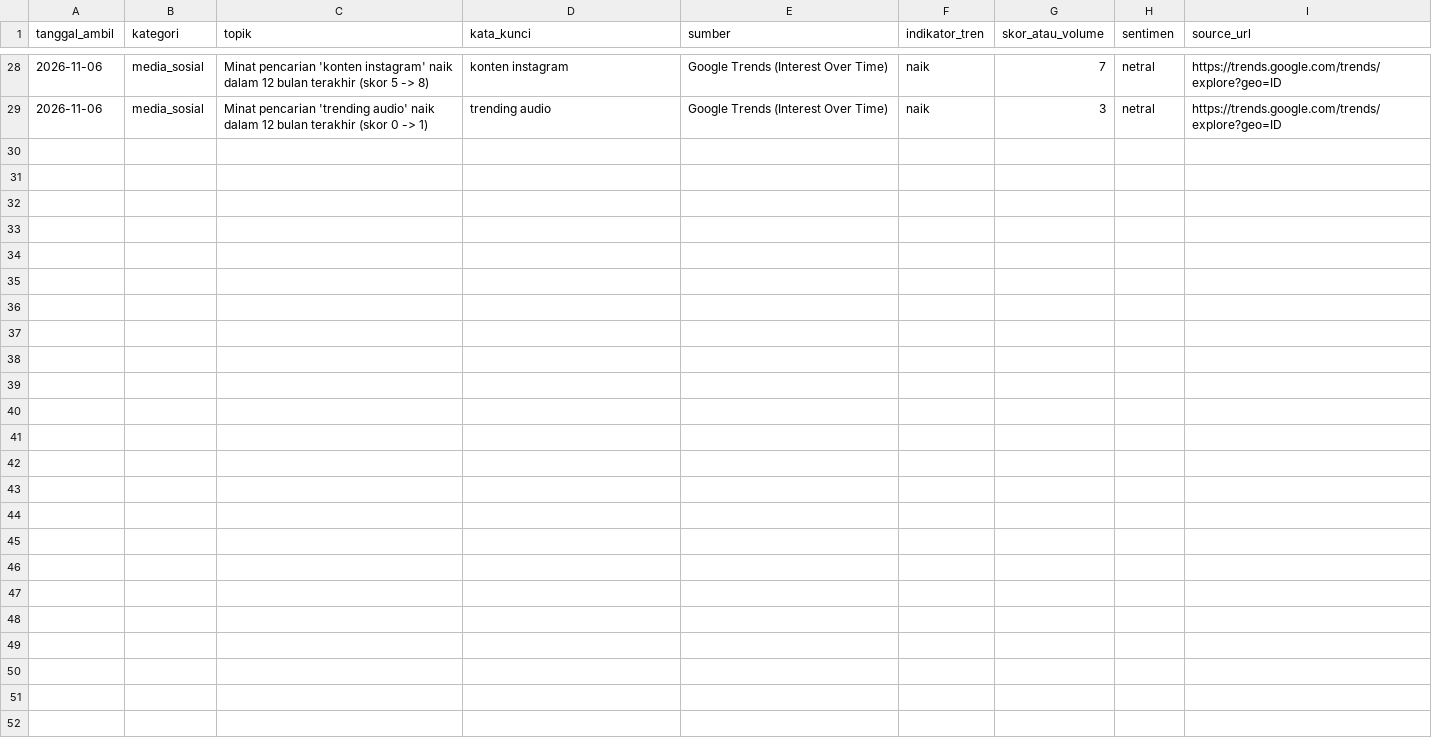
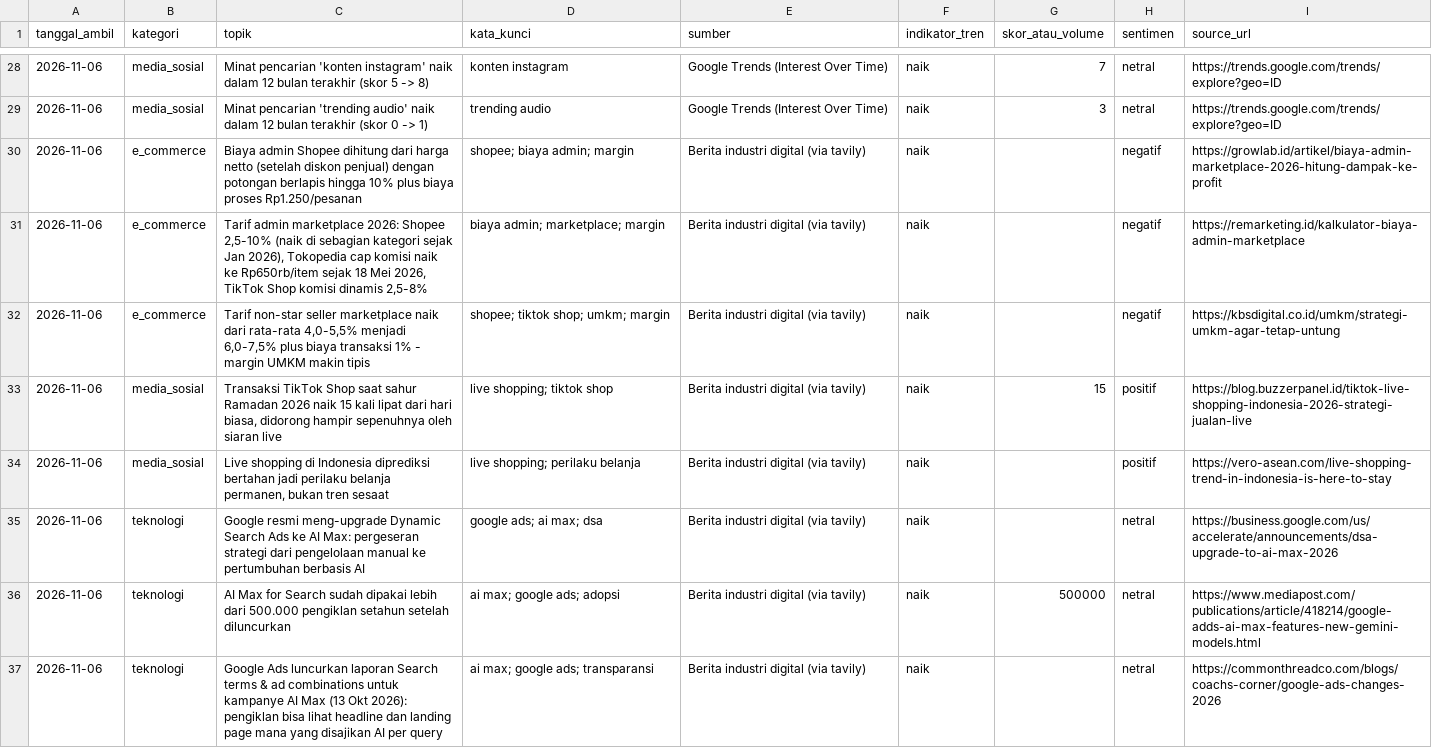
Before and after one commit to akmlrhim/02-trend-analysis, a CSV file: data/tren_topik.csv, drawn as a sheet; only a part is shown, gaps mark what is left out; the diff covers the shown part only.

```diff
--- a/data/tren_topik.csv
+++ b/data/tren_topik.csv
@@ -29 +29,9 @@
 2026-11-06,media_sosial,Minat pencarian 'trending audio' naik dalam 12 bulan terakhir (skor 0 -> 1),trending audio,Google Trends (Interest Over Time),naik,3,netral,https://trends.google.com/trends/explore?geo=ID
+2026-11-06,e_commerce,Biaya admin Shopee dihitung dari harga netto (setelah diskon penjual) dengan potongan berlapis hingga 10% plus biaya proses Rp1.250/pesanan,shopee; biaya admin; margin,Berita industri digital (via tavily),naik,,negatif,https://growlab.id/artikel/biaya-admin-marketplace-2026-hitung-dampak-ke-profit
+2026-11-06,e_commerce,"Tarif admin marketplace 2026: Shopee 2,5-10% (naik di sebagian kategori sejak Jan 2026), Tokopedia cap komisi naik ke Rp650rb/item sejak 18 Mei 2026, TikTok Shop komisi dinamis 2,5-8%",biaya admin; marketplace; margin,Berita industri digital (via tavily),naik,,negatif,https://remarketing.id/kalkulator-biaya-admin-marketplace
+2026-11-06,e_commerce,"Tarif non-star seller marketplace naik dari rata-rata 4,0-5,5% menjadi 6,0-7,5% plus biaya transaksi 1% - margin UMKM makin tipis",shopee; tiktok shop; umkm; margin,Berita industri digital (via tavily),naik,,negatif,https://kbsdigital.co.id/umkm/strategi-umkm-agar-tetap-untung
+2026-11-06,media_sosial,"Transaksi TikTok Shop saat sahur Ramadan 2026 naik 15 kali lipat dari hari biasa, didorong hampir sepenuhnya oleh siaran live",live shopping; tiktok shop,Berita industri digital (via tavily),naik,15,positif,https://blog.buzzerpanel.id/tiktok-live-shopping-indonesia-2026-strategi-jualan-live
+2026-11-06,media_sosial,"Live shopping di Indonesia diprediksi bertahan jadi perilaku belanja permanen, bukan tren sesaat",live shopping; perilaku belanja,Berita industri digital (via tavily),naik,,positif,https://vero-asean.com/live-shopping-trend-in-indonesia-is-here-to-stay
+2026-11-06,teknologi,Google resmi meng-upgrade Dynamic Search Ads ke AI Max: pergeseran strategi dari pengelolaan manual ke pertumbuhan berbasis AI,google ads; ai max; dsa,Berita industri digital (via tavily),naik,,netral,https://business.google.com/us/accelerate/announcements/dsa-upgrade-to-ai-max-2026
+2026-11-06,teknologi,AI Max for Search sudah dipakai lebih dari 500.000 pengiklan setahun setelah diluncurkan,ai max; google ads; adopsi,Berita industri digital (via tavily),naik,500000,netral,https://www.mediapost.com/publications/article/418214/google-adds-ai-max-features-new-gemini-models.html
+2026-11-06,teknologi,Google Ads luncurkan laporan Search terms & ad combinations untuk kampanye AI Max (13 Okt 2026): pengiklan bisa lihat headline dan landing page mana yang disajikan AI per query,ai max; google ads; transparansi,Berita industri digital (via tavily),naik,,netral,https://commonthreadco.com/blogs/coachs-corner/google-ads-changes-2026
```
Also changed, not shown: 7 added rows elsewhere in this file, data/isu_impost.csv, 3 other files.
